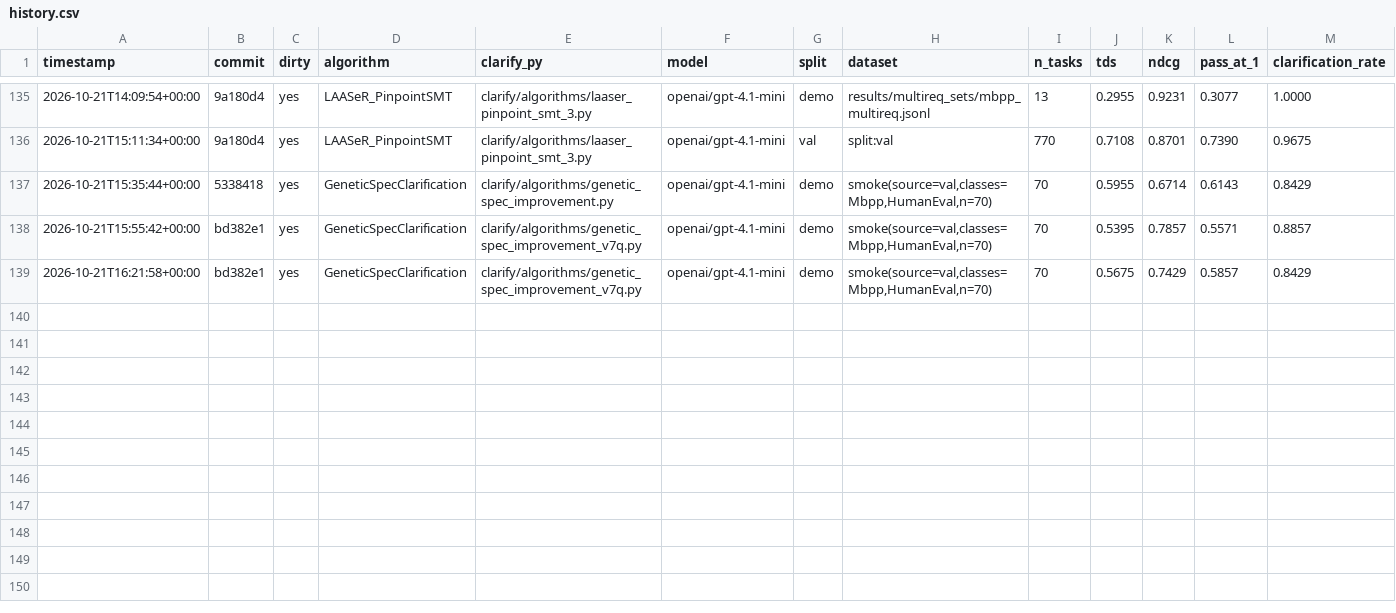
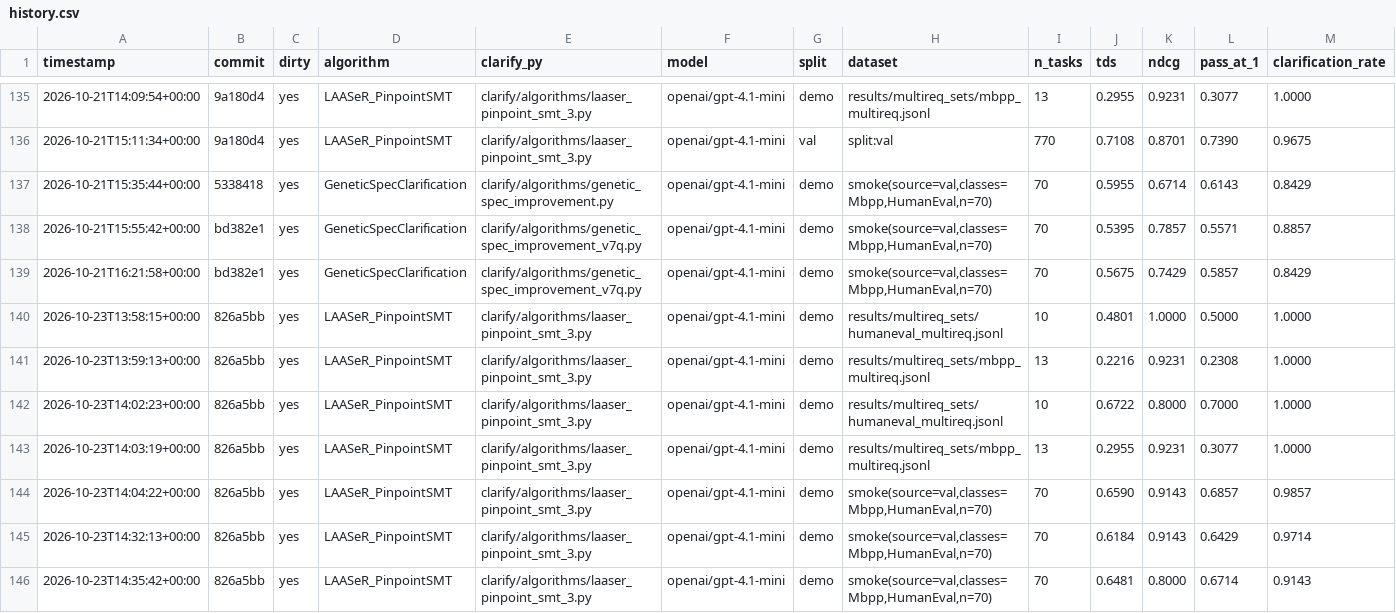
Before and after one commit to rdegiovanni/clarification-competition, a CSV file: results/history.csv, drawn as a sheet; only a part is shown, gaps mark what is left out; rows hold the shown columns only; the diff names each change by its address in the sheet, - before the commit and + after, or states it on an @@ line.

Commit message:
smt_3: failure origins on val; convention resolver, question priority and no-z3 measured
- scripts/classify_failures.py: pass rate per benchmark and origin of every failure (signature
  extra/missing/order-type, wrong type, wrong value, crash, no code), with asked/QUALITY=3.
  v7 on val: MBPP 69.3%, HumanEval 79.4%; wrong value 61%, argument order/type 13%, wrong type
  8.5%, extra arguments 8.5%; 68% of failures are tasks with 2+ hidden requirements.
- laaser_pinpoint_smt_3.py, new flags (off by default, v7 unchanged):
  resolve_mode="convention" (resolve_by_convention: answer implications for every case,
  unconfirmed odd additions dropped, never the examples), question_priority (an order of value
  for the judge), use_solver (False behaves as without z3).
- Measured: convention resolver 8, 11/23 on the multi-requirement subset (v7 13, 10, 10);
  question priority 47/70, nDCG 0.800; no z3 45/70 (v7 45-51, the losses did not involve z3).
- tests/test_laaser_pinpoint_smt_3.py: 44 offline tests. Runs v7-s70-r4, conv-r1/r2,
  v7-noz3-s70-r1, v7-prio-s70-r1. Documented in docs/v7-failure-analysis.md and CLAUDE.md.

```diff
--- a/results/history.csv
+++ b/results/history.csv
+row 140: 2026-10-23T13:58:15+00:00 | 826a5bb | yes | LAASeR_PinpointSMT | clarify/algorithms/laaser_pinpoint_smt_3.py | openai/gpt-4.1-mini | demo | results/multireq_sets/humaneval_multireq.jsonl | 10 | 0.4801 | 1.0000 | 0.5000 | 1.0000
+row 141: 2026-10-23T13:59:13+00:00 | 826a5bb | yes | LAASeR_PinpointSMT | clarify/algorithms/laaser_pinpoint_smt_3.py | openai/gpt-4.1-mini | demo | results/multireq_sets/mbpp_multireq.jsonl | 13 | 0.2216 | 0.9231 | 0.2308 | 1.0000
+row 142: 2026-10-23T14:02:23+00:00 | 826a5bb | yes | LAASeR_PinpointSMT | clarify/algorithms/laaser_pinpoint_smt_3.py | openai/gpt-4.1-mini | demo | results/multireq_sets/humaneval_multireq.jsonl | 10 | 0.6722 | 0.8000 | 0.7000 | 1.0000
+row 143: 2026-10-23T14:03:19+00:00 | 826a5bb | yes | LAASeR_PinpointSMT | clarify/algorithms/laaser_pinpoint_smt_3.py | openai/gpt-4.1-mini | demo | results/multireq_sets/mbpp_multireq.jsonl | 13 | 0.2955 | 0.9231 | 0.3077 | 1.0000
+row 144: 2026-10-23T14:04:22+00:00 | 826a5bb | yes | LAASeR_PinpointSMT | clarify/algorithms/laaser_pinpoint_smt_3.py | openai/gpt-4.1-mini | demo | smoke(source=val,classes=Mbpp,HumanEval,n=70) | 70 | 0.6590 | 0.9143 | 0.6857 | 0.9857
+row 145: 2026-10-23T14:32:13+00:00 | 826a5bb | yes | LAASeR_PinpointSMT | clarify/algorithms/laaser_pinpoint_smt_3.py | openai/gpt-4.1-mini | demo | smoke(source=val,classes=Mbpp,HumanEval,n=70) | 70 | 0.6184 | 0.9143 | 0.6429 | 0.9714
+row 146: 2026-10-23T14:35:42+00:00 | 826a5bb | yes | LAASeR_PinpointSMT | clarify/algorithms/laaser_pinpoint_smt_3.py | openai/gpt-4.1-mini | demo | smoke(source=val,classes=Mbpp,HumanEval,n=70) | 70 | 0.6481 | 0.8000 | 0.6714 | 0.9143
```
Also changed, not shown: 44 other files.
